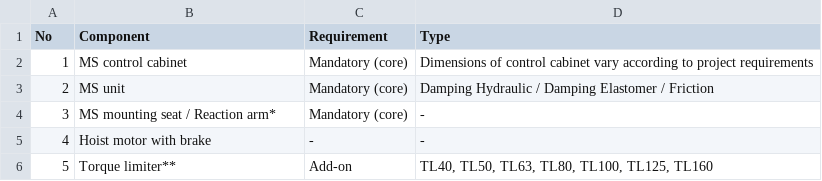
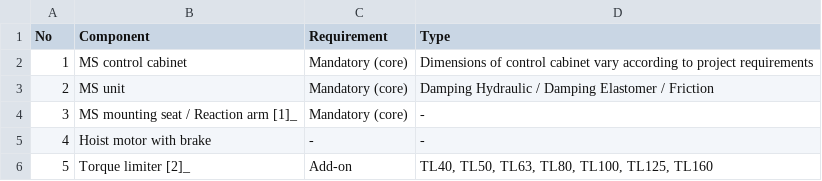
Before and after one commit to Peterpiotr/siguren-documentation, a CSV file: docs/source/_tables/MS-Secured-Hoist.csv, drawn as a sheet.

```diff
--- a/docs/source/_tables/MS-Secured-Hoist.csv
+++ b/docs/source/_tables/MS-Secured-Hoist.csv
@@ -3,4 +3,4 @@
 "2           ";"MS unit";"Mandatory (core)";Damping Hydraulic  / Damping Elastomer / Friction
-"3           ";"MS mounting seat / Reaction arm*        ";"Mandatory (core)";-
+"3           ";"MS mounting seat / Reaction arm [1]_";"Mandatory (core)";-
 "4           ";"Hoist motor with brake      ";"-";-
-"5           ";"Torque limiter**";"Add-on";TL40, TL50, TL63, TL80, TL100, TL125, TL160
+"5           ";"Torque limiter [2]_";"Add-on";TL40, TL50, TL63, TL80, TL100, TL125, TL160
```
Also changed, not shown: 1 other file.
